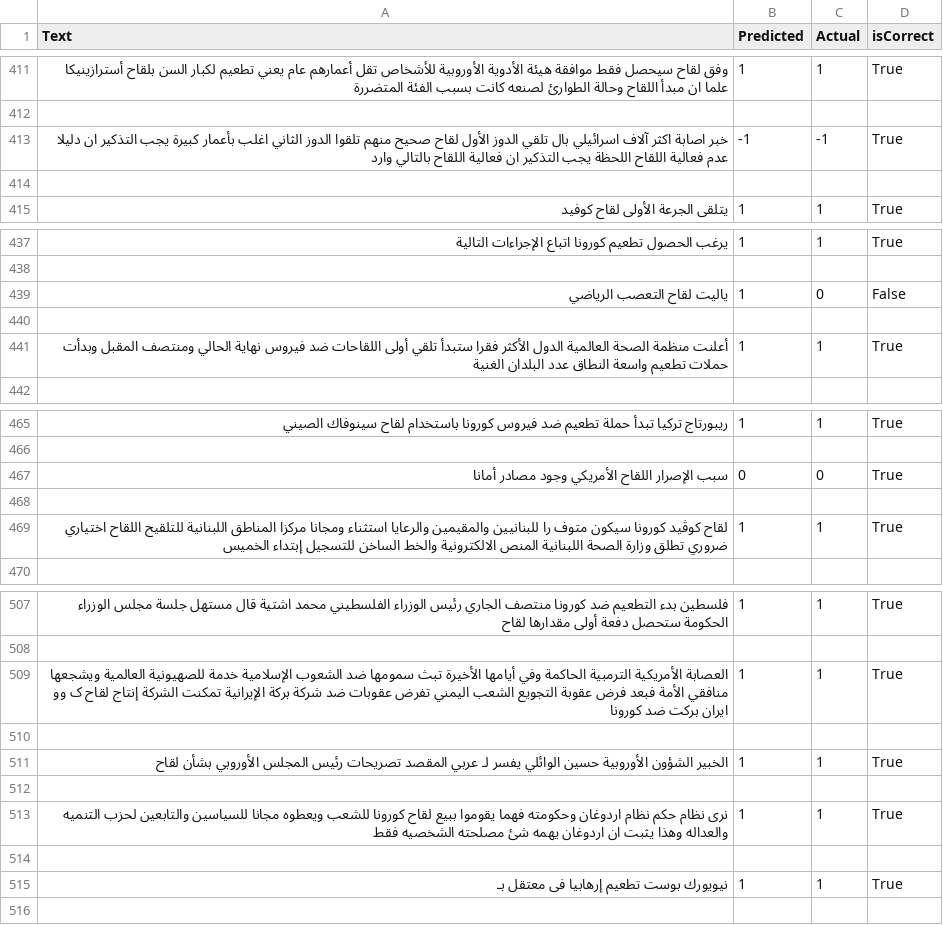
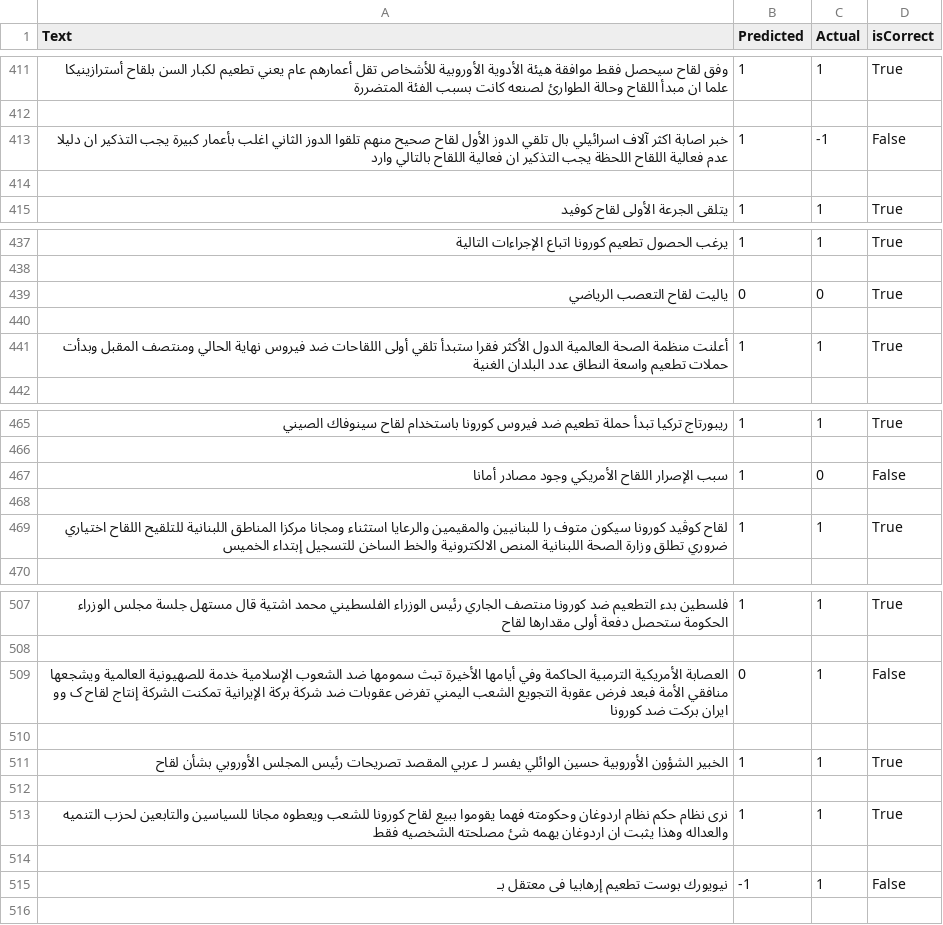
Before and after one commit to gaserashraf/NLP-Project, a CSV file: Results/AraBert.csv, drawn as a sheet; only a part is shown, gaps mark what is left out; the diff covers the shown part only.

```diff
--- a/Results/AraBert.csv
+++ b/Results/AraBert.csv
@@ -412,3 +412,3 @@ Text,Predicted,Actual,isCorrect
 
-خبر اصابة اكثر آلاف اسرائيلي بال تلقي الدوز الأول لقاح صحيح منهم تلقوا الدوز الثاني اغلب بأعمار كبيرة يجب التذكير ان دليلا عدم فعالية اللقاح اللحظة يجب التذكير ان فعالية اللقاح بالتالي وارد,-1,-1,True
+خبر اصابة اكثر آلاف اسرائيلي بال تلقي الدوز الأول لقاح صحيح منهم تلقوا الدوز الثاني اغلب بأعمار كبيرة يجب التذكير ان دليلا عدم فعالية اللقاح اللحظة يجب التذكير ان فعالية اللقاح بالتالي وارد,1,-1,False
 
@@ -438,3 +438,3 @@ Text,Predicted,Actual,isCorrect
 
-ياليت لقاح التعصب الرياضي,1,0,False
+ياليت لقاح التعصب الرياضي,0,0,True
 
@@ -466,3 +466,3 @@ Text,Predicted,Actual,isCorrect
 
-سبب الإصرار اللقاح الأمريكي وجود مصادر أمانا,0,0,True
+سبب الإصرار اللقاح الأمريكي وجود مصادر أمانا,1,0,False
 
@@ -508,3 +508,3 @@ Text,Predicted,Actual,isCorrect
 
-العصابة الأمريكية الترمبية الحاكمة وفي أيامها الأخيرة تبث سمومها ضد الشعوب الإسلامية خدمة للصهيونية العالمية ويشجعها منافقي الأمة فبعد فرض عقوبة التجويع الشعب اليمني تفرض عقوبات ضد شركة بركة الإيرانية تمكنت الشركة إنتاج لقاح ک وو ایران برکت ضد كورونا,1,1,True
+العصابة الأمريكية الترمبية الحاكمة وفي أيامها الأخيرة تبث سمومها ضد الشعوب الإسلامية خدمة للصهيونية العالمية ويشجعها منافقي الأمة فبعد فرض عقوبة التجويع الشعب اليمني تفرض عقوبات ضد شركة بركة الإيرانية تمكنت الشركة إنتاج لقاح ک وو ایران برکت ضد كورونا,0,1,False
 
@@ -514,3 +514,3 @@ Text,Predicted,Actual,isCorrect
 
-نيويورك بوست تطعيم إرهابيا فى معتقل بـ,1,1,True
+نيويورك بوست تطعيم إرهابيا فى معتقل بـ,-1,1,False
 
```
Also changed, not shown: 53 edited cells elsewhere in this file, 5 other files.
